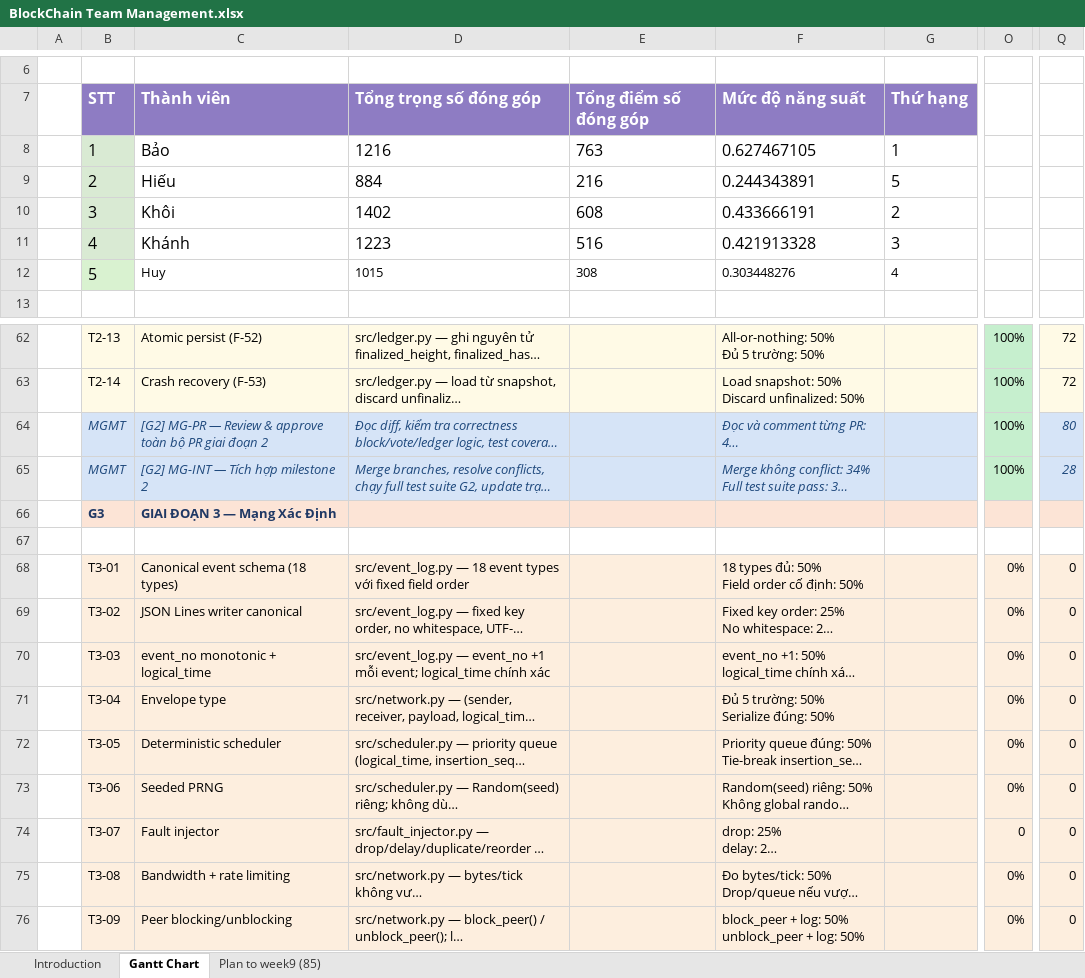
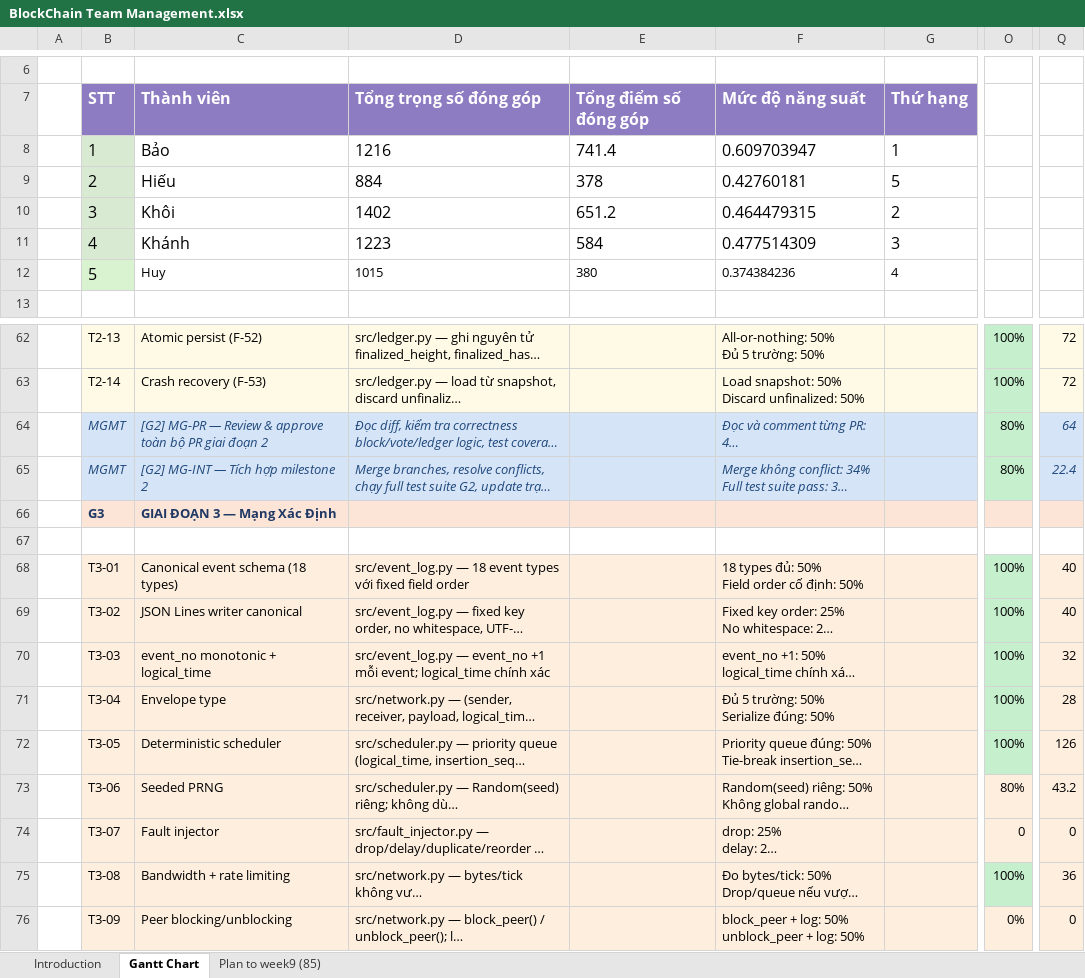
Before and after one commit to phamnguyengiabao-dev/Group2_HCMUS_BlockChain, an Excel workbook: docs/BlockChain Team Management.xlsx, sheet Gantt Chart, drawn as a sheet; only a part is shown, gaps mark what is left out; long unchanged cells end in …; values as stored, in another font and other column widths than the file's, no borders; conditional formats not drawn; the diff names each change by its address in the sheet, - before the commit and + after, or states it on an @@ line.

Commit message:
update gantt chart

```diff
--- a/docs/BlockChain Team Management.xlsx (sheet Gantt Chart)
+++ b/docs/BlockChain Team Management.xlsx (sheet Gantt Chart)
-E8: 763
+E8: 741.4
-F8: 0.627467105
+F8: 0.609703947
-E9: 216
+E9: 378
-F9: 0.244343891
+F9: 0.42760181
-E10: 608
+E10: 651.2
-F10: 0.433666191
+F10: 0.464479315
-E11: 516
+E11: 584
-F11: 0.421913328
+F11: 0.477514309
-E12: 308
+E12: 380
-F12: 0.303448276
+F12: 0.374384236
-O64:O65: 100%
+O64:O65: 80%
-Q64: 80
+Q64: 64
-Q65: 28
+Q65: 22.4
-O68:O72: 0%
+O68:O72: 100%
-O68:O72 fill: #FDEEDE
+O68:O72 fill: #C6EFCE
-Q68:Q69: 0
+Q68:Q69: 40
-Q70: 0
+Q70: 32
-Q71: 0
+Q71: 28
-Q72: 0
+Q72: 126
-O73: 0%
+O73: 80%
-Q73: 0
+Q73: 43.2
-O75: 0%
+O75: 100%
-O75 fill: #FDEEDE
+O75 fill: #C6EFCE
-Q75: 0
+Q75: 36
```
